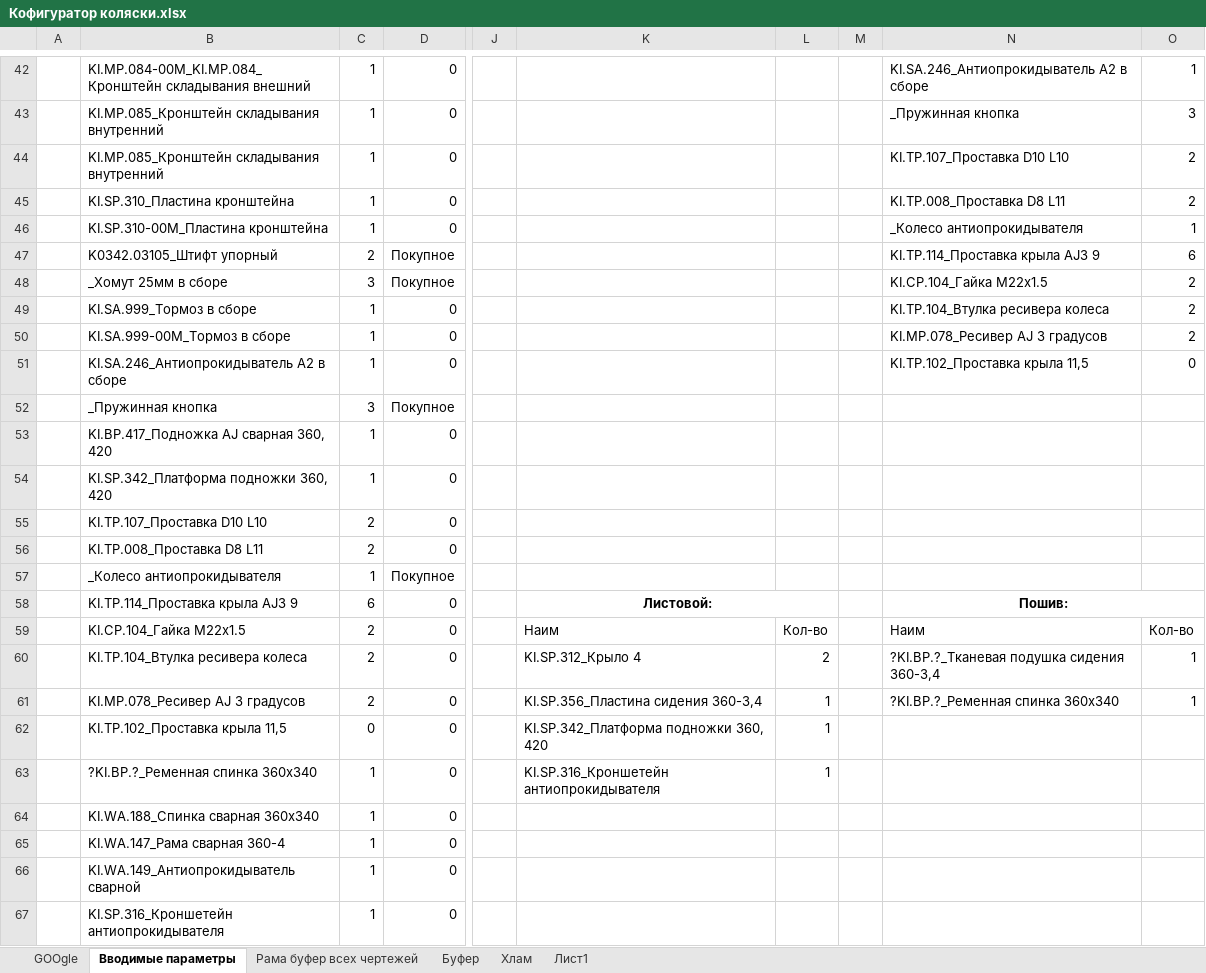
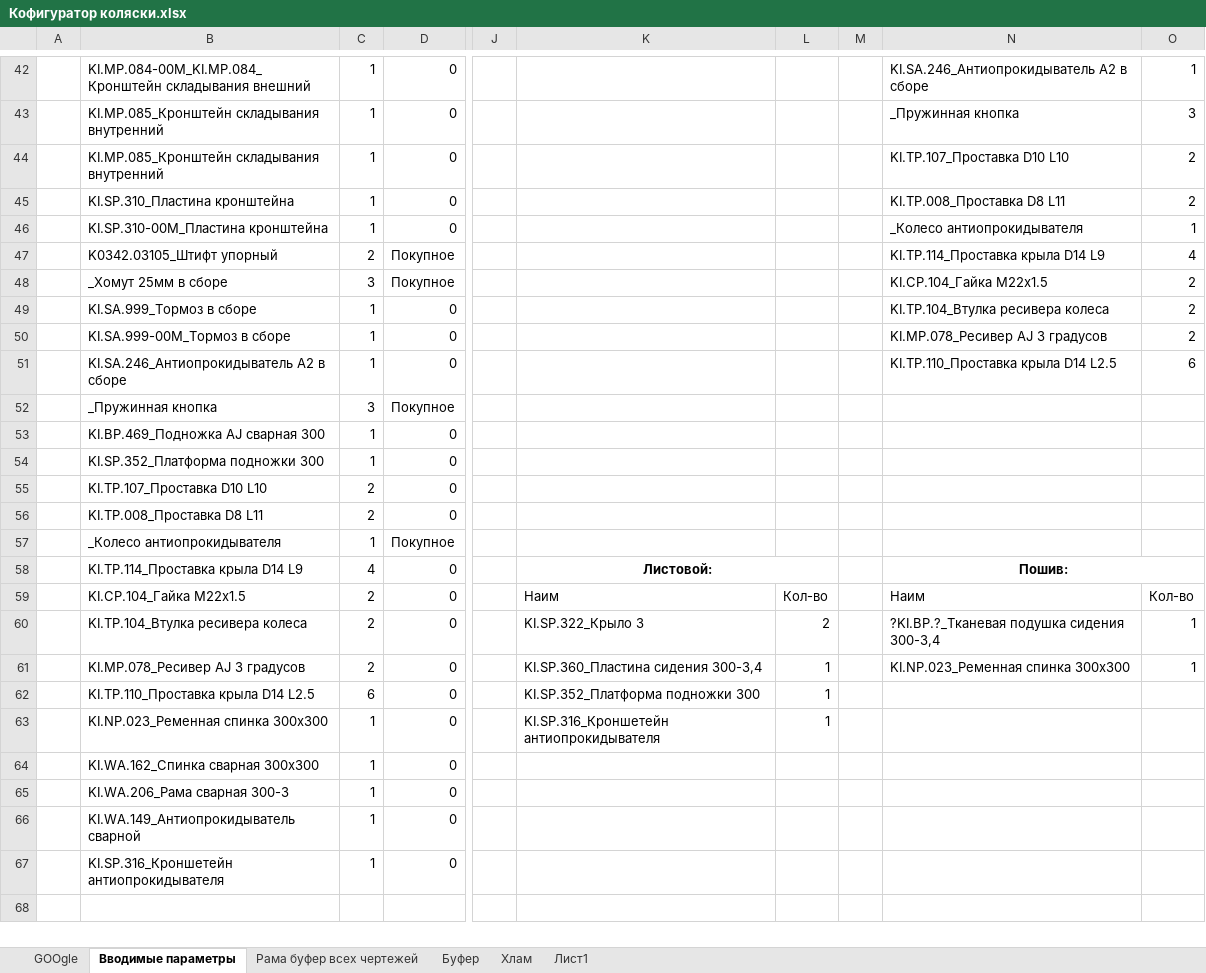
Before and after one commit to EshinV/Kinesis, an Excel workbook: Кофигуратор коляски.xlsx, sheet Вводимые параметры, drawn as a sheet; only a part is shown, gaps mark what is left out; values as stored, in another font and other column widths than the file's, no borders; conditional formats not drawn; the diff covers the shown part only; the diff names each change by its address in the sheet, - before the commit and + after, or states it on an @@ line.

```diff
--- a/Кофигуратор коляски.xlsx (sheet Вводимые параметры)
+++ b/Кофигуратор коляски.xlsx (sheet Вводимые параметры)
-N47: KI.TP.114_Проставка крыла AJ3 9
+N47: KI.TP.114_Проставка крыла D14 L9
-O47: 6
+O47: 4
-N51: KI.TP.102_Проставка крыла 11,5
+N51: KI.TP.110_Проставка крыла D14 L2.5
-O51: 0
+O51: 6
-B53: KI.BP.417_Подножка АJ сварная 360, 420
+B53: KI.BP.469_Подножка АJ сварная 300
-B54: KI.SP.342_Платформа подножки 360, 420
+B54: KI.SP.352_Платформа подножки 300
-B58: KI.TP.114_Проставка крыла AJ3 9
+B58: KI.TP.114_Проставка крыла D14 L9
-C58: 6
+C58: 4
-K60: KI.SP.312_Крыло 4
+K60: KI.SP.322_Крыло 3
-N60: ?KI.BP.?_Тканевая подушка сидения 360-3,4
+N60: ?KI.BP.?_Тканевая подушка сидения 300-3,4
-K61: KI.SP.356_Пластина сидения 360-3,4
+K61: KI.SP.360_Пластина сидения 300-3,4
-N61: ?KI.BP.?_Ременная спинка 360x340
+N61: KI.NP.023_Ременная спинка 300x300
-B62: KI.TP.102_Проставка крыла 11,5
+B62: KI.TP.110_Проставка крыла D14 L2.5
-C62: 0
+C62: 6
-K62: KI.SP.342_Платформа подножки 360, 420
+K62: KI.SP.352_Платформа подножки 300
-B63: ?KI.BP.?_Ременная спинка 360x340
+B63: KI.NP.023_Ременная спинка 300x300
-B64: KI.WA.188_Спинка сварная 360х340
+B64: KI.WA.162_Спинка сварная 300х300
-B65: KI.WA.147_Рама сварная 360-4
+B65: KI.WA.206_Рама сварная 300-3
```
Also changed, not shown: 38 edited cells elsewhere in this sheet, sheet Рама буфер всех чертежей, sheet GOOgle, sheet Буфер, formulas that keep their value.
